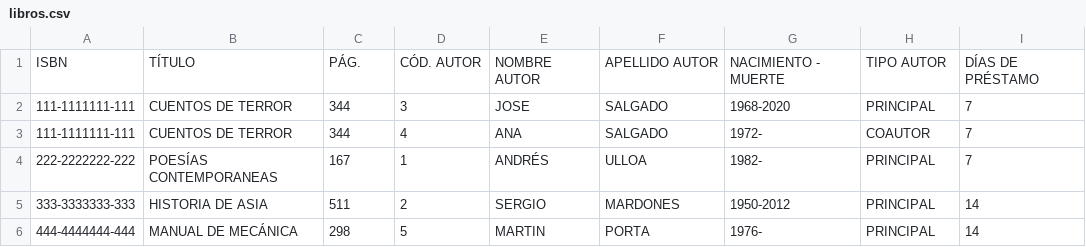
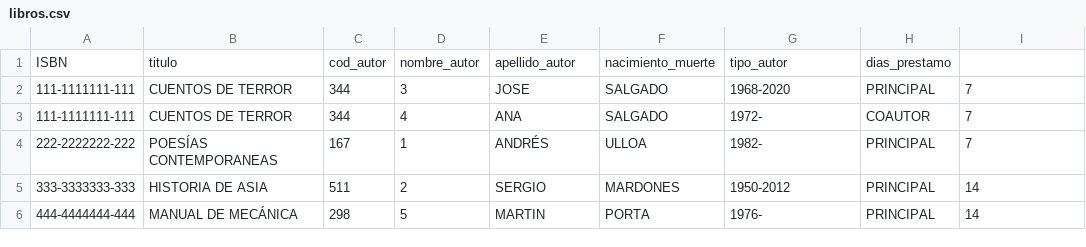
Before and after one commit to pazestasdf/biblioteca-prueba-psql, a CSV file: libros.csv, drawn as a sheet.

Commit message:
editar csv header de acuerdo a los nombres dentro del archivo bibliteca.sql

```diff
--- a/libros.csv
+++ b/libros.csv
@@ -1,2 +1,2 @@
-ISBN,TÍTULO,PÁG.,CÓD. AUTOR,NOMBRE AUTOR,APELLIDO AUTOR,NACIMIENTO - MUERTE,TIPO AUTOR,DÍAS DE PRÉSTAMO
+ISBN,titulo,cod_autor,nombre_autor,apellido_autor,nacimiento_muerte,tipo_autor,dias_prestamo
 111-1111111-111,CUENTOS DE TERROR,344,3,JOSE,SALGADO,1968-2020,PRINCIPAL,7
```
